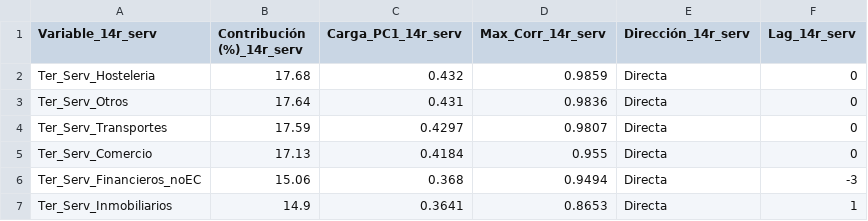
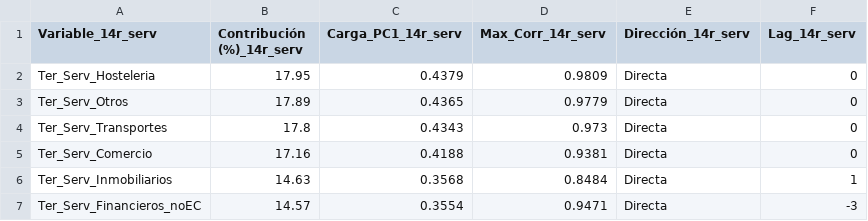
Before and after one commit to LuisaOGH/TFM_archivos, a CSV file: df_14r_serv_tabla.csv, drawn as a sheet.

Commit message:
Actualizando df_14r_serv_tabla.csv desde Colab

```diff
--- a/df_14r_serv_tabla.csv
+++ b/df_14r_serv_tabla.csv
@@ -1,7 +1,7 @@
 Variable_14r_serv,Contribución (%)_14r_serv,Carga_PC1_14r_serv,Max_Corr_14r_serv,Dirección_14r_serv,Lag_14r_serv
-Ter_Serv_Hosteleria,17.68,0.432,0.9859,Directa,0
-Ter_Serv_Otros,17.64,0.431,0.9836,Directa,0
-Ter_Serv_Transportes,17.59,0.4297,0.9807,Directa,0
-Ter_Serv_Comercio,17.13,0.4184,0.955,Directa,0
-Ter_Serv_Financieros_noEC,15.06,0.368,0.9494,Directa,-3
-Ter_Serv_Inmobiliarios,14.9,0.3641,0.8653,Directa,1
+Ter_Serv_Hosteleria,17.95,0.4379,0.9809,Directa,0
+Ter_Serv_Otros,17.89,0.4365,0.9779,Directa,0
+Ter_Serv_Transportes,17.8,0.4343,0.973,Directa,0
+Ter_Serv_Comercio,17.16,0.4188,0.9381,Directa,0
+Ter_Serv_Inmobiliarios,14.63,0.3568,0.8484,Directa,1
+Ter_Serv_Financieros_noEC,14.57,0.3554,0.9471,Directa,-3
```
